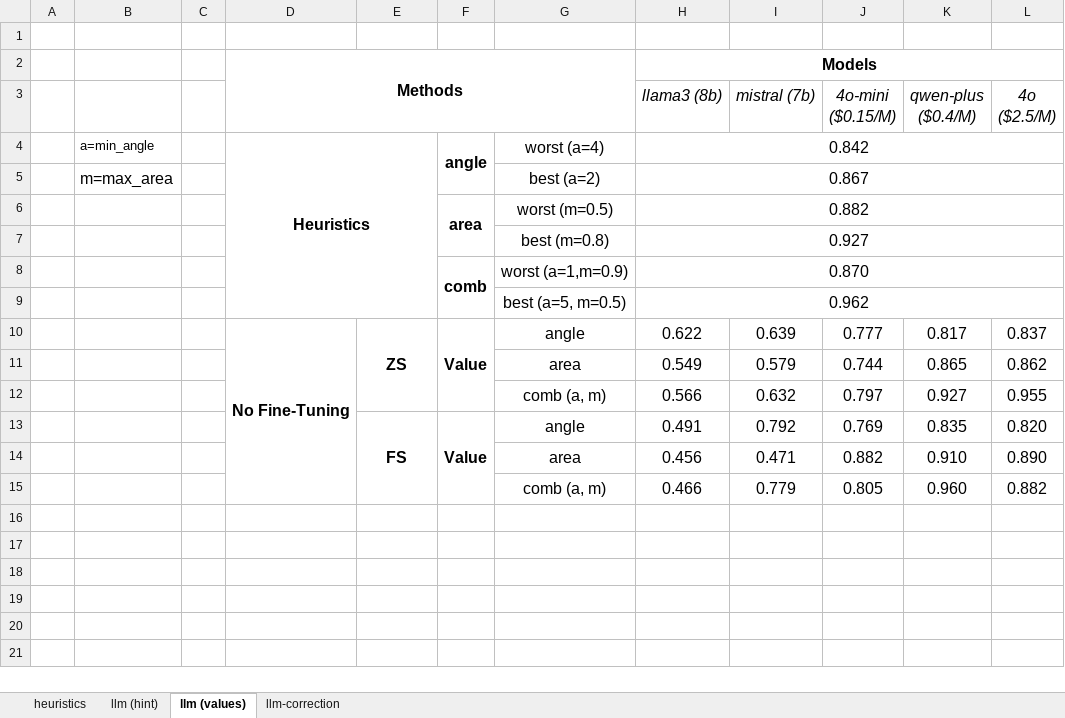
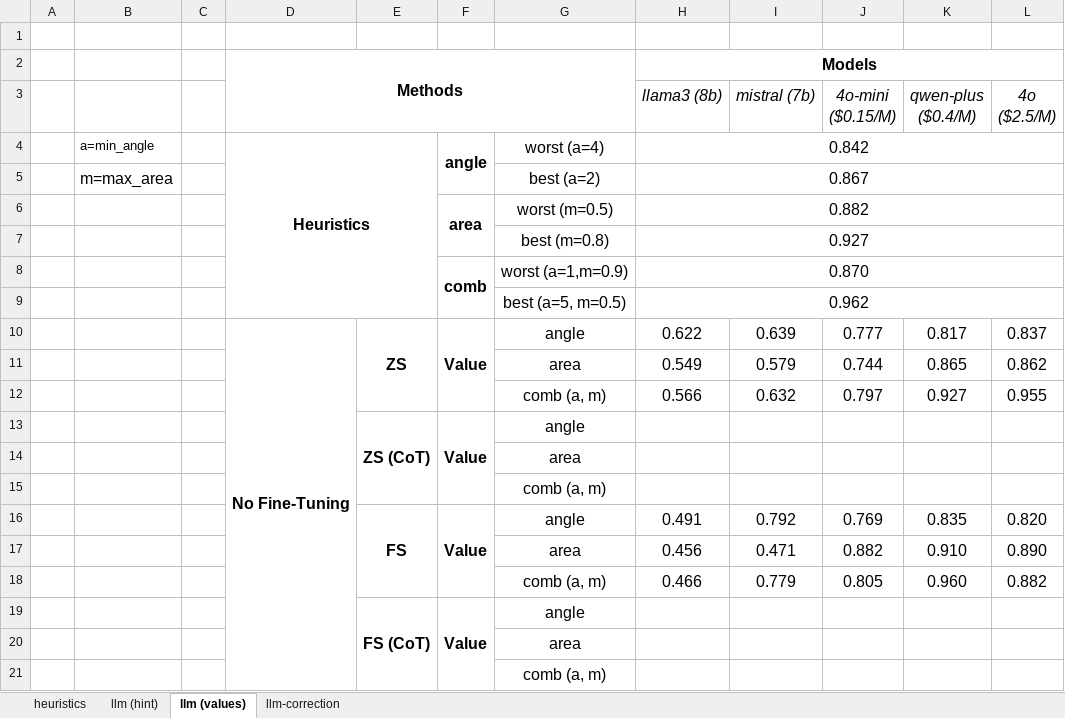
Before and after one commit to BeanHam/2024-spatial-data-integration, an Excel workbook: misc/union_results.xlsx, sheet llm (values), drawn as a sheet; values as stored, in another font and other column widths than the file's, no borders; conditional formats not drawn; the diff names each change by its address in the sheet, - before the commit and + after, or states it on an @@ line.

```diff
--- a/misc/union_results.xlsx (sheet llm (values))
+++ b/misc/union_results.xlsx (sheet llm (values))
+row 13:  |  |  |  | ZS (CoT) | Value | angle
+row 14:  |  |  |  |  |  | area
+row 15:  |  |  |  |  |  | comb (a, m)
+row 19:  |  |  |  | FS (CoT) | Value | angle
+row 20:  |  |  |  |  |  | area
+row 21:  |  |  |  |  |  | comb (a, m)
```
Also changed, not shown: sheet llm (hint), 2 other files.
